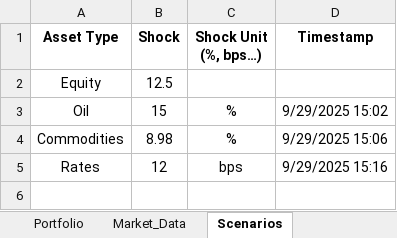
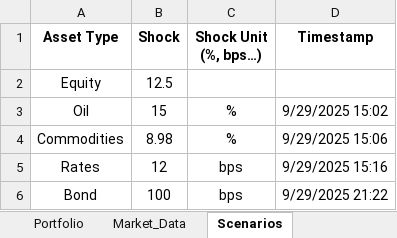
Before and after one commit to marwanferreira/portfolio-risk-simulator-vba, an Excel workbook: stress_test_var_project.xlsm, sheet Scenarios, drawn as a sheet; values as stored, in another font and other column widths than the file's, no borders; the diff names each change by its address in the sheet, - before the commit and + after, or states it on an @@ line.

```diff
--- a/stress_test_var_project.xlsm (sheet Scenarios)
+++ b/stress_test_var_project.xlsm (sheet Scenarios)
+row 6: Bond | 100 | bps | 9/29/2025 21:22
```
Also changed, not shown: sheet Market_Data, sheet VaR_ES_Output, sheet Portfolio.
